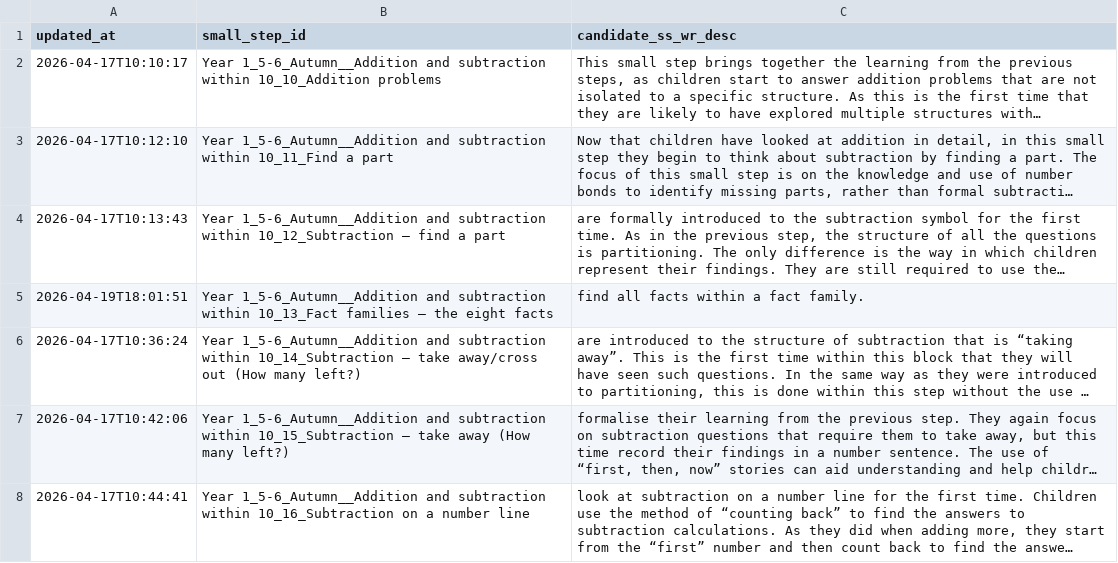
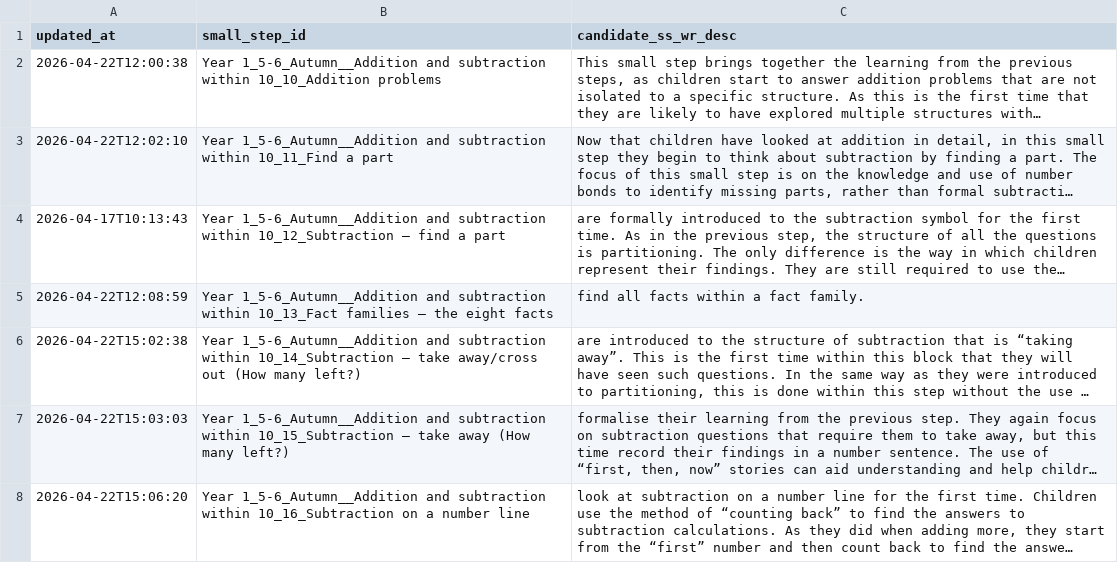
Before and after one commit to johnbrown-png/flipper-lite, a CSV file: qa/approved_ss_wr_desc_candidates.csv, drawn as a sheet; only a part is shown; long unchanged cells end in …; the diff covers the shown part only; the diff names each change by its address in the sheet, - before the commit and + after, or states it on an @@ line.

```diff
--- a/qa/approved_ss_wr_desc_candidates.csv
+++ b/qa/approved_ss_wr_desc_candidates.csv
-A2 (updated_at): 2026-04-17T10:10:17
+A2 (updated_at): 2026-04-22T12:00:38
-A3 (updated_at): 2026-04-17T10:12:10
+A3 (updated_at): 2026-04-22T12:02:10
-A5 (updated_at): 2026-04-19T18:01:51
+A5 (updated_at): 2026-04-22T12:08:59
-A6 (updated_at): 2026-04-17T10:36:24
+A6 (updated_at): 2026-04-22T15:02:38
-A7 (updated_at): 2026-04-17T10:42:06
+A7 (updated_at): 2026-04-22T15:03:03
-A8 (updated_at): 2026-04-17T10:44:41
+A8 (updated_at): 2026-04-22T15:06:20
```
Also changed, not shown: 2 added rows and 73 edited cells elsewhere in this file, qa/ss_desc_validated_overrides.csv, 6 other files.
